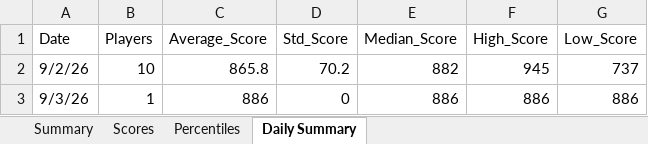
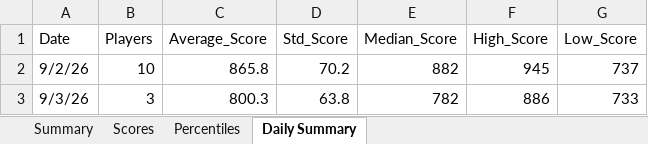
Before and after one commit to thenehan2442/geosport, an Excel workbook: geosports_history.xlsx, sheet Daily Summary, drawn as a sheet; values as stored, in another font and other column widths than the file's, no borders; the diff names each change by its address in the sheet, - before the commit and + after, or states it on an @@ line.

```diff
--- a/geosports_history.xlsx (sheet Daily Summary)
+++ b/geosports_history.xlsx (sheet Daily Summary)
-B3 (Players): 1
+B3 (Players): 3
-C3 (Average_Score): 886
+C3 (Average_Score): 800.3
-D3 (Std_Score): 0
+D3 (Std_Score): 63.8
-E3 (Median_Score): 886
+E3 (Median_Score): 782
-G3 (Low_Score): 886
+G3 (Low_Score): 733
```
Also changed, not shown: sheet Summary, sheet Percentiles, sheet Scores.
